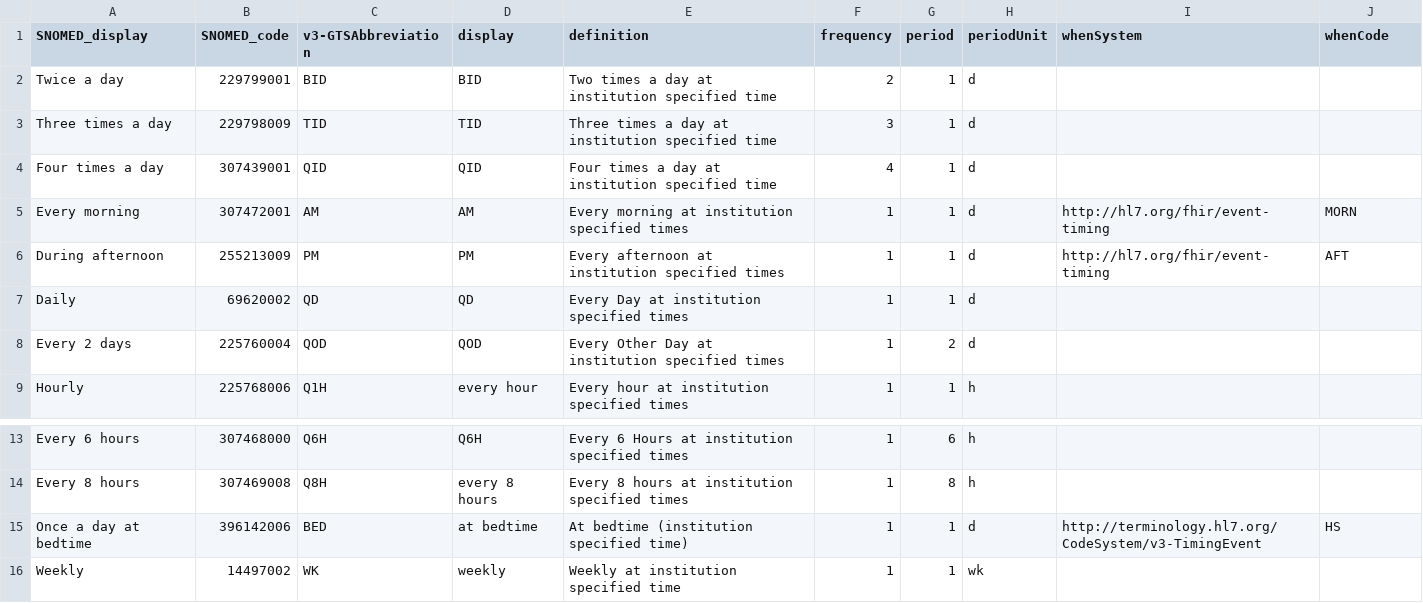
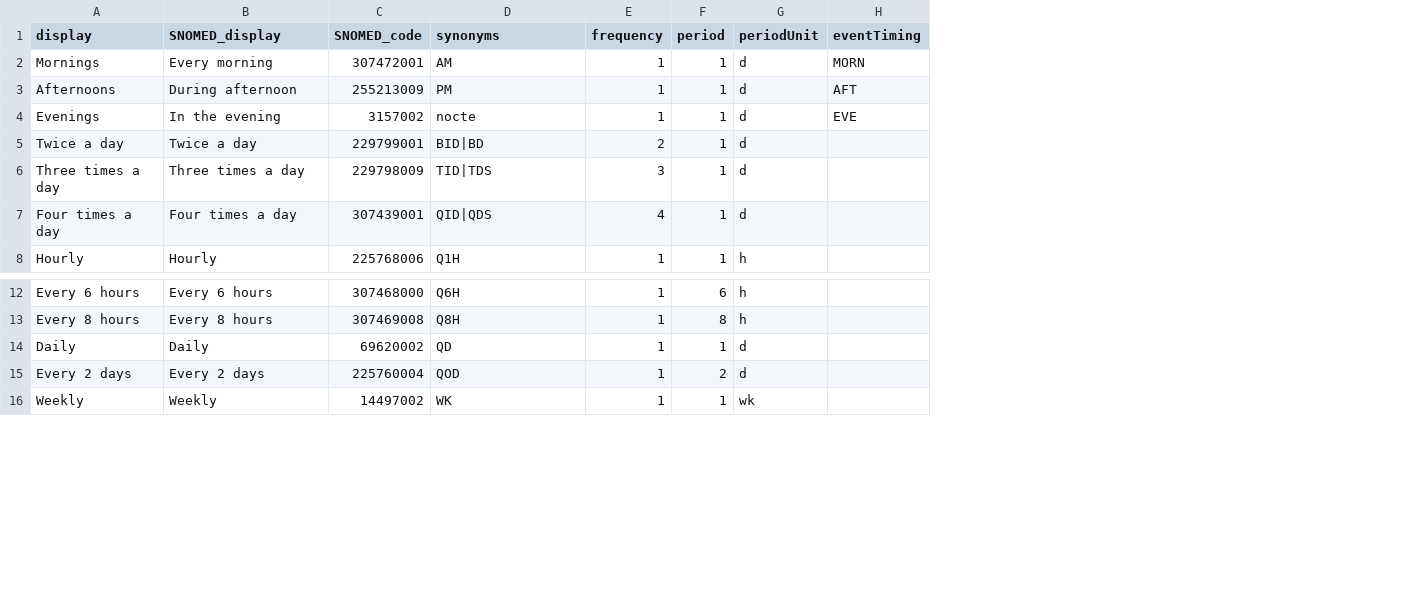
Before and after one commit to topical-ehr/topical-ehr, a CSV file: repo/webapp2/src/components/prescriptions/timing-codes.csv, drawn as a sheet; only a part is shown, gaps mark what is left out; removed rows and columns are numbered as before the commit, all else as after; the diff names each change by its address in the sheet, - before the commit and + after, or states it on an @@ line.

```diff
--- a/repo/webapp2/src/components/prescriptions/timing-codes.csv
+++ b/repo/webapp2/src/components/prescriptions/timing-codes.csv
+column A (display), rows 2-3: Mornings | Afternoons; row 8: Hourly; rows 12-13: Every 6 hours | Every 8 hours; row 16: Weekly
-column D (display), rows 5-6: AM | PM; row 9: every hour; rows 13-14: Q6H | every 8 hours; row 16: weekly
-column E (definition), rows 5-6: Every morning at institution specified times | Every afternoon at institution specified times; row 9: Every hour at institution specified times; rows 13-14: Every 6 Hours at institution specified times | Every 8 hours at institution specified times; row 16: Weekly at institution specified time
-column I (whenSystem), rows 5-6: http://hl7.org/fhir/event-timing | http://hl7.org/fhir/event-timing
-D1: v3-GTSAbbreviation
+D1: synonyms
-H1: whenCode
+H1: eventTiming
-row 2: Twice a day | 229799001 | BID | BID | Two times a day at institution specified time | 2 | 1 | d
-row 3: Three times a day | 229798009 | TID | TID | Three times a day at institution specified time | 3 | 1 | d
-row 4: Four times a day | 307439001 | QID | QID | Four times a day at institution specified time | 4 | 1 | d
+row 4: Evenings | In the evening | 3157002 | nocte | 1 | 1 | d | EVE
+row 5: Twice a day | Twice a day | 229799001 | BID|BD | 2 | 1 | d
+row 6: Three times a day | Three times a day | 229798009 | TID|TDS | 3 | 1 | d
+row 7: Four times a day | Four times a day | 307439001 | QID|QDS | 4 | 1 | d
-row 15: Once a day at bedtime | 396142006 | BED | at bedtime | At bedtime (institution specified time) | 1 | 1 | d | http://terminology.hl7.org/CodeSystem/v3-TimingEvent | HS
@@ row 7 moved to row 14: Daily @@
@@ row 8 moved to row 15: Every 2 days @@
```
Also changed, not shown: 11 other files.
